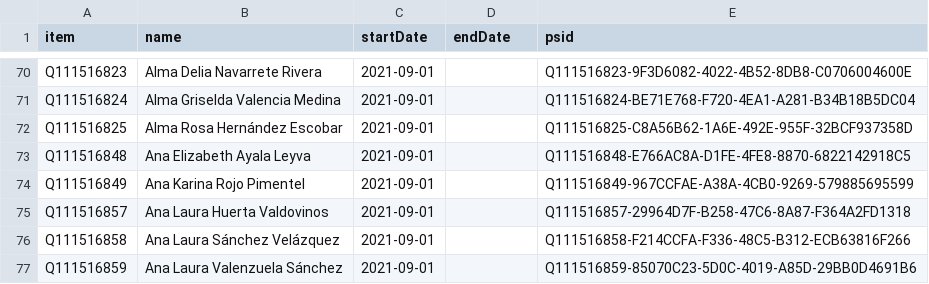
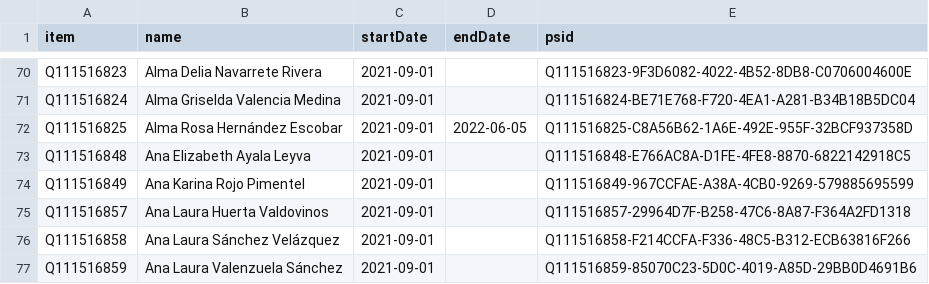
Before and after one commit to every-politician-scrapers/mexico-ministers, a CSV file: sources/deputies-65/wikidata.csv, drawn as a sheet; only a part is shown, gaps mark what is left out.

Commit message:
Compare external sources to Wikidata

```diff
--- a/sources/deputies-65/wikidata.csv
+++ b/sources/deputies-65/wikidata.csv
@@ -71,3 +71,3 @@ Q111516823,Alma Delia Navarrete Rivera,2021-09-01,,Q111516823-9F3D6082-4022-4B52
 Q111516824,Alma Griselda Valencia Medina,2021-09-01,,Q111516824-BE71E768-F720-4EA1-A281-B34B18B5DC04
-Q111516825,Alma Rosa Hernández Escobar,2021-09-01,,Q111516825-C8A56B62-1A6E-492E-955F-32BCF937358D
+Q111516825,Alma Rosa Hernández Escobar,2021-09-01,2022-06-05,Q111516825-C8A56B62-1A6E-492E-955F-32BCF937358D
 Q111516848,Ana Elizabeth Ayala Leyva,2021-09-01,,Q111516848-E766AC8A-D1FE-4FE8-8870-6822142918C5
```
Also changed, not shown: sources/deputies-63/diff.csv, sources/deputies-63/scraped.csv, 1 other file.
